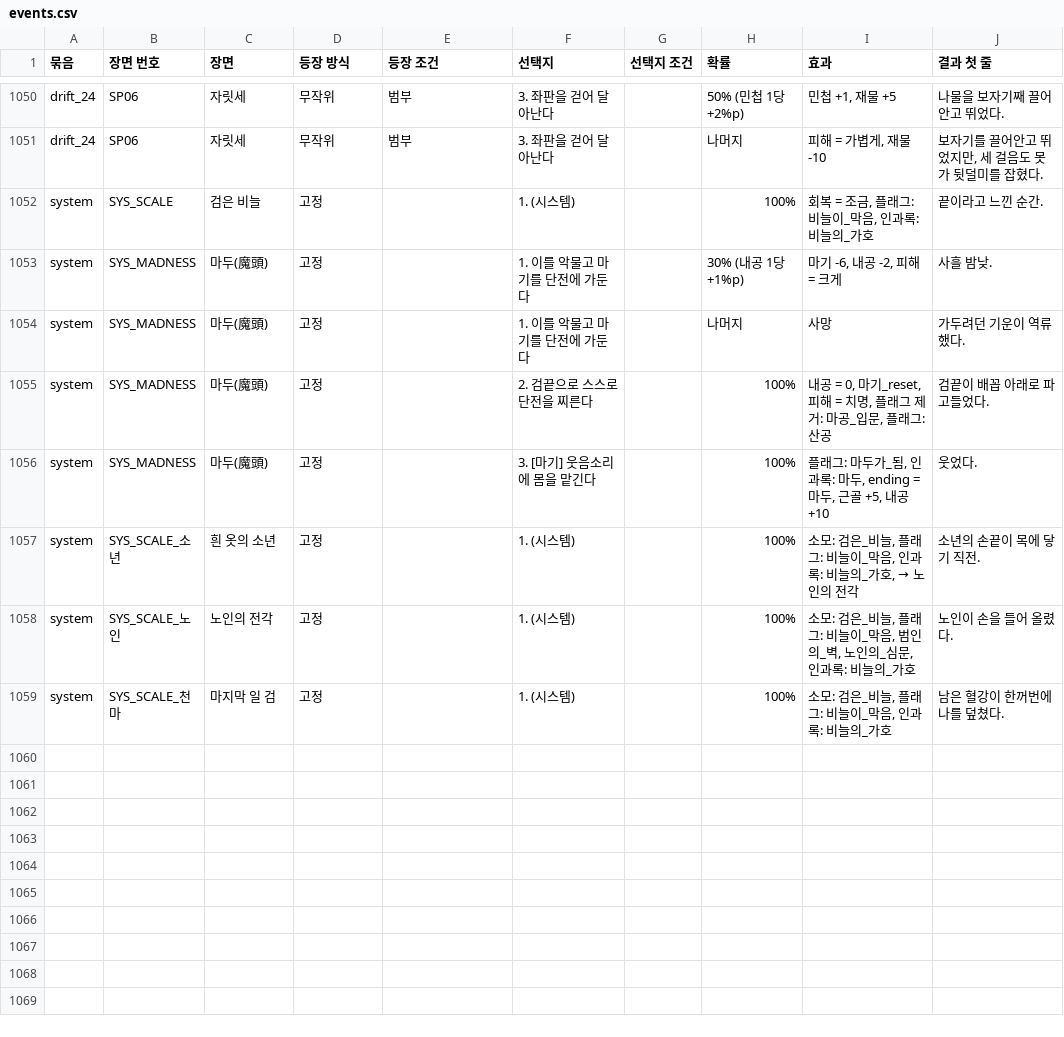
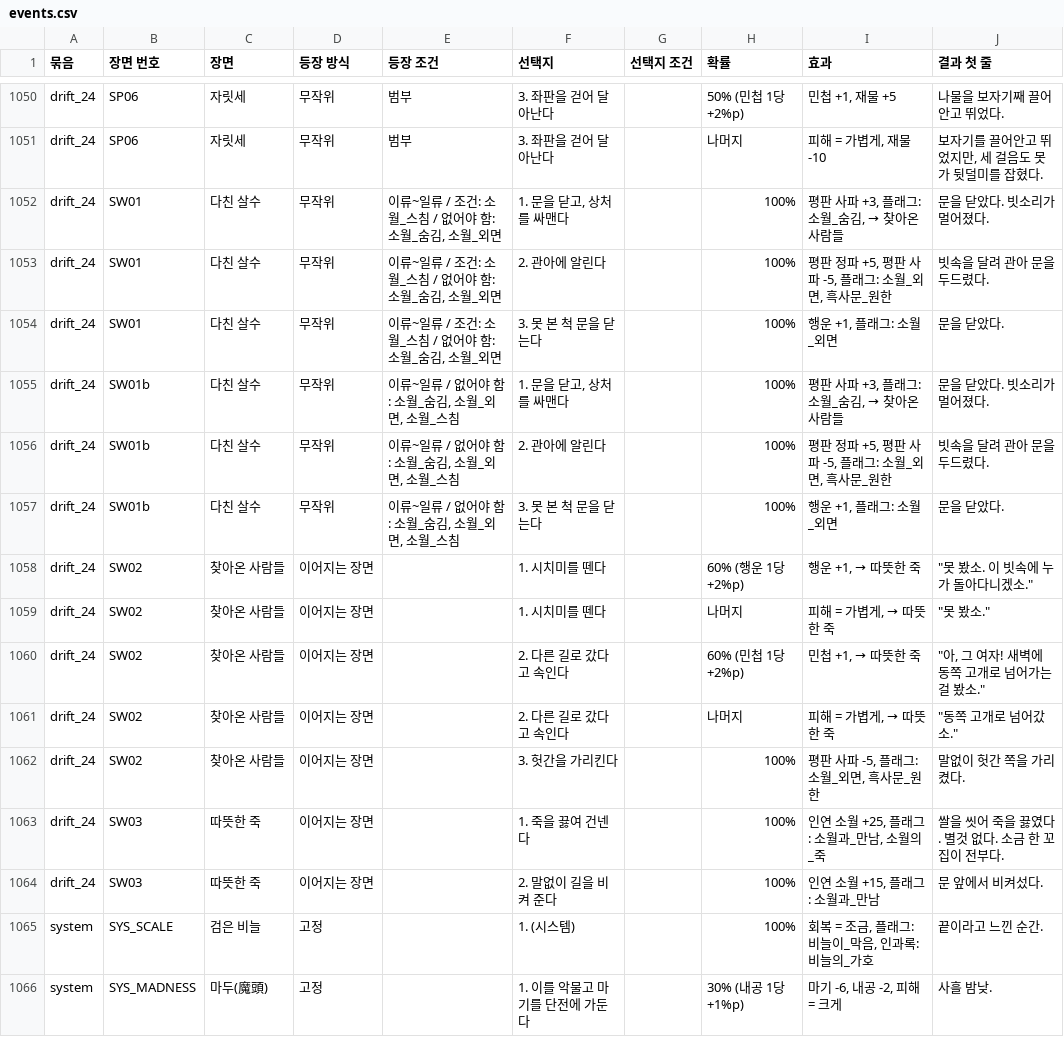
Before and after one commit to wjdcotjd123-art/SUNHEYB, a CSV file: docs/events/events.csv, drawn as a sheet; only a part is shown, gaps mark what is left out; the shorter side is filled out with more unchanged rows; the diff names each change by its address in the sheet, - before the commit and + after, or states it on an @@ line.

```diff
--- a/docs/events/events.csv
+++ b/docs/events/events.csv
+row 1052: drift_24 | SW01 | 다친 살수 | 무작위 | 이류~일류 / 조건: 소월_스침 / 없어야 함: 소월_숨김, 소월_외면 | 1. 문을 닫고, 상처를 싸맨다 |  | 100% | 평판 사파 +3, 플래그: 소월_숨김, → 찾아온 사람들 | 문을 닫았다. 빗소리가 멀어졌다.
+row 1053: drift_24 | SW01 | 다친 살수 | 무작위 | 이류~일류 / 조건: 소월_스침 / 없어야 함: 소월_숨김, 소월_외면 | 2. 관아에 알린다 |  | 100% | 평판 정파 +5, 평판 사파 -5, 플래그: 소월_외면, 흑사문_원한 | 빗속을 달려 관아 문을 두드렸다.
+row 1054: drift_24 | SW01 | 다친 살수 | 무작위 | 이류~일류 / 조건: 소월_스침 / 없어야 함: 소월_숨김, 소월_외면 | 3. 못 본 척 문을 닫는다 |  | 100% | 행운 +1, 플래그: 소월_외면 | 문을 닫았다.
+row 1055: drift_24 | SW01b | 다친 살수 | 무작위 | 이류~일류 / 없어야 함: 소월_숨김, 소월_외면, 소월_스침 | 1. 문을 닫고, 상처를 싸맨다 |  | 100% | 평판 사파 +3, 플래그: 소월_숨김, → 찾아온 사람들 | 문을 닫았다. 빗소리가 멀어졌다.
+row 1056: drift_24 | SW01b | 다친 살수 | 무작위 | 이류~일류 / 없어야 함: 소월_숨김, 소월_외면, 소월_스침 | 2. 관아에 알린다 |  | 100% | 평판 정파 +5, 평판 사파 -5, 플래그: 소월_외면, 흑사문_원한 | 빗속을 달려 관아 문을 두드렸다.
+row 1057: drift_24 | SW01b | 다친 살수 | 무작위 | 이류~일류 / 없어야 함: 소월_숨김, 소월_외면, 소월_스침 | 3. 못 본 척 문을 닫는다 |  | 100% | 행운 +1, 플래그: 소월_외면 | 문을 닫았다.
+row 1058: drift_24 | SW02 | 찾아온 사람들 | 이어지는 장면 |  | 1. 시치미를 뗀다 |  | 60% (행운 1당 +2%p) | 행운 +1, → 따뜻한 죽 | "못 봤소. 이 빗속에 누가 돌아다니겠소."
+row 1059: drift_24 | SW02 | 찾아온 사람들 | 이어지는 장면 |  | 1. 시치미를 뗀다 |  | 나머지 | 피해 = 가볍게, → 따뜻한 죽 | "못 봤소."
+row 1060: drift_24 | SW02 | 찾아온 사람들 | 이어지는 장면 |  | 2. 다른 길로 갔다고 속인다 |  | 60% (민첩 1당 +2%p) | 민첩 +1, → 따뜻한 죽 | "아, 그 여자! 새벽에 동쪽 고개로 넘어가는 걸 봤소."
+row 1061: drift_24 | SW02 | 찾아온 사람들 | 이어지는 장면 |  | 2. 다른 길로 갔다고 속인다 |  | 나머지 | 피해 = 가볍게, → 따뜻한 죽 | "동쪽 고개로 넘어갔소."
+row 1062: drift_24 | SW02 | 찾아온 사람들 | 이어지는 장면 |  | 3. 헛간을 가리킨다 |  | 100% | 평판 사파 -5, 플래그: 소월_외면, 흑사문_원한 | 말없이 헛간 쪽을 가리켰다.
+row 1063: drift_24 | SW03 | 따뜻한 죽 | 이어지는 장면 |  | 1. 죽을 끓여 건넨다 |  | 100% | 인연 소월 +25, 플래그: 소월과_만남, 소월의_죽 | 쌀을 씻어 죽을 끓였다. 별것 없다. 소금 한 꼬집이 전부다.
+row 1064: drift_24 | SW03 | 따뜻한 죽 | 이어지는 장면 |  | 2. 말없이 길을 비켜 준다 |  | 100% | 인연 소월 +15, 플래그: 소월과_만남 | 문 앞에서 비켜섰다.
```
Also changed, not shown: 10 other files.
